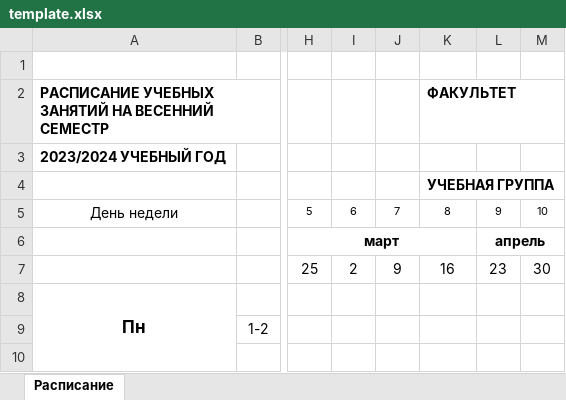
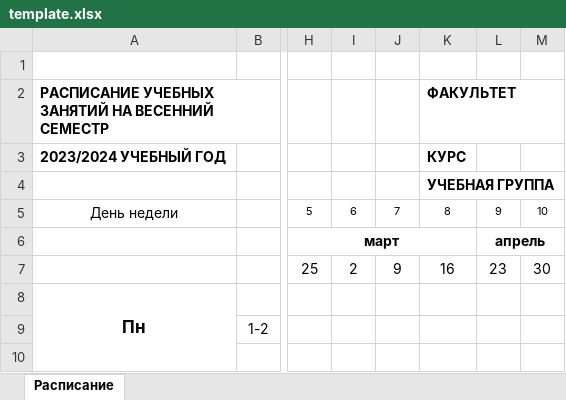
Before and after one commit to Four44Five55/Schedule, an Excel workbook: backend/src/main/resources/templates/template.xlsx, sheet Расписание, drawn as a sheet; only a part is shown, gaps mark what is left out; values as stored, in another font and other column widths than the file's, no borders; conditional formats not drawn; the diff names each change by its address in the sheet, - before the commit and + after, or states it on an @@ line.

Commit message:
fix(exporting,resources): расшифровка без дефиса и без привязки к удалённым строкам бланка; компактная карточка преподавателя

```diff
--- a/backend/src/main/resources/templates/template.xlsx (sheet Расписание)
+++ b/backend/src/main/resources/templates/template.xlsx (sheet Расписание)
-K3: (empty)
+K3: КУРС
```
Also changed, not shown: 2 other files.
